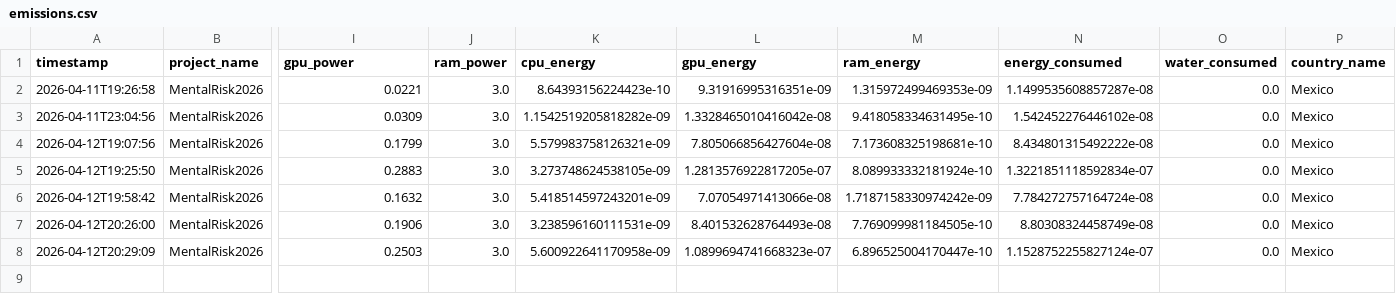
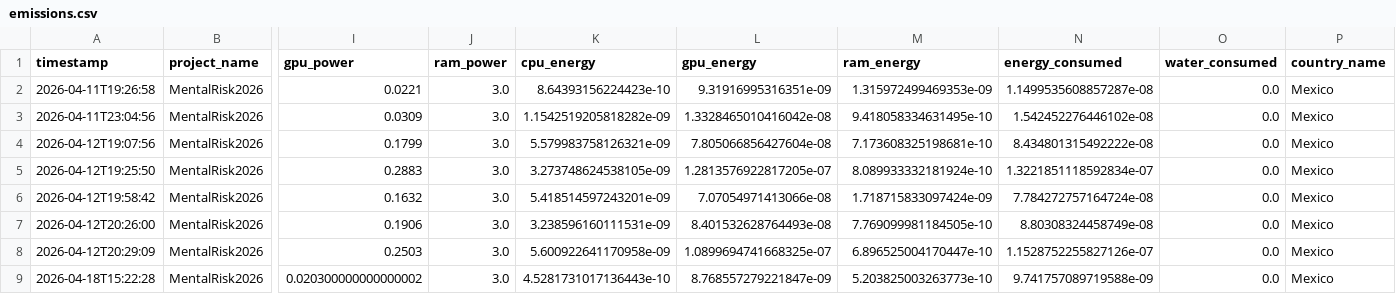
Before and after one commit to ezautorres/MentalRiskES-2026, a CSV file: logs/emissions/emissions.csv, drawn as a sheet; only a part is shown, gaps mark what is left out; rows hold the shown columns only; the diff names each change by its address in the sheet, - before the commit and + after, or states it on an @@ line.

```diff
--- a/logs/emissions/emissions.csv
+++ b/logs/emissions/emissions.csv
-M6 (ram_energy): 1.7187158330974242e-09
+M6 (ram_energy): 1.718715833097424e-09
-L8 (gpu_energy): 1.0899694741668323e-07
+L8 (gpu_energy): 1.0899694741668325e-07
-N8 (energy_consumed): 1.1528752255827124e-07
+N8 (energy_consumed): 1.1528752255827126e-07
+row 9: 2026-04-18T15:22:28 | MentalRisk2026 | 0.020300000000000002 | 3.0 | 4.5281731017136443e-10 | 8.768557279221847e-09 | 5.203825003263773e-10 | 9.741757089719588e-09 | 0.0 | Mexico
```
Also changed, not shown: 5 other files.
